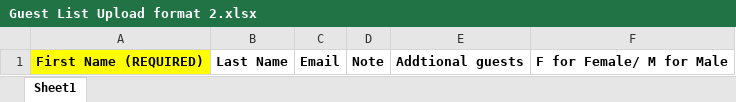
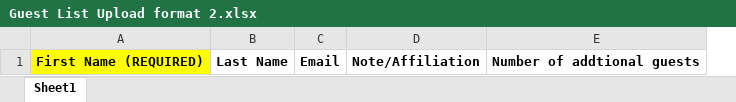
Before and after one commit to supergvg/Presence-Footsteps, an Excel workbook: src/assets/docs/Guest List Upload format 2.xlsx, sheet Sheet1, drawn as a sheet; values as stored, in another font and other column widths than the file's, no borders; charts and pictures not drawn; removed rows and columns are numbered as before the commit, all else as after; the diff names each change by its address in the sheet, - before the commit and + after, or states it on an @@ line.

Commit message:
GJES-321 - Update upload formats in Create Guest List screen.

```diff
--- a/src/assets/docs/Guest List Upload format 2.xlsx (sheet Sheet1)
+++ b/src/assets/docs/Guest List Upload format 2.xlsx (sheet Sheet1)
-column D, row 1: Note
-column E, row 1: Addtional guests
-column F, row 1: F for Female/ M for Male
+column D, row 1: Note/Affiliation
+column E, row 1: Number of addtional guests
```
Also changed, not shown: src/assets/docs/Guest List Upload format 1.xlsx.
